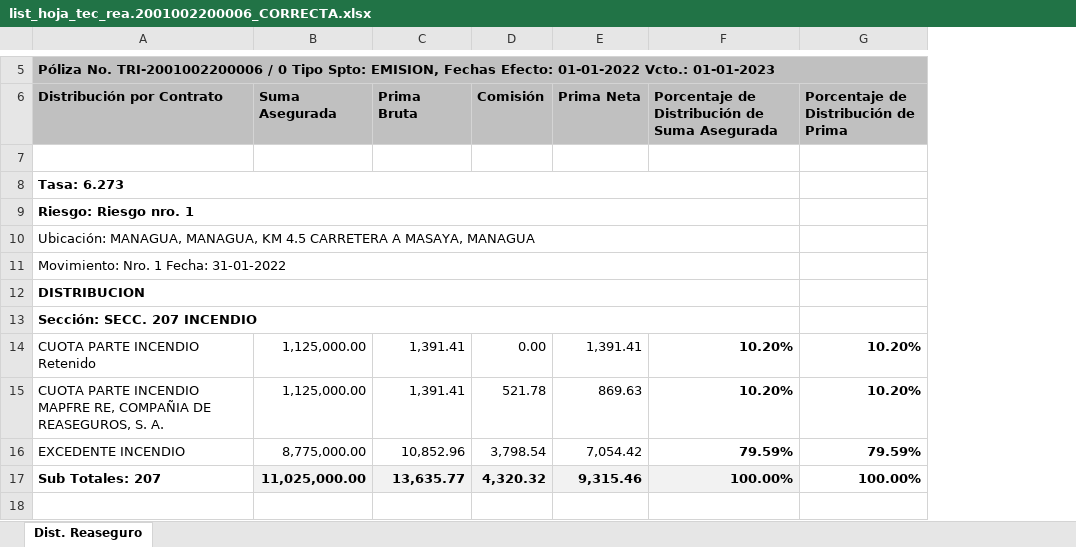
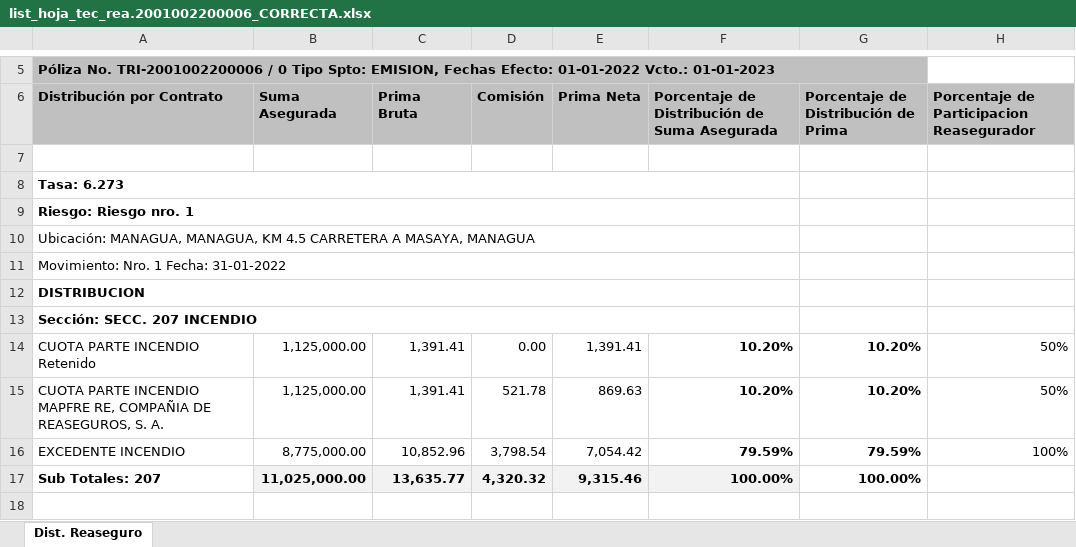
Before and after one commit to rageragg/mapfNIC, an Excel workbook: SMTW-817/docs/list_hoja_tec_rea.2001002200006_CORRECTA.xlsx, sheet Dist. Reaseguro, drawn as a sheet; only a part is shown, gaps mark what is left out; values as stored, in another font and other column widths than the file's, no borders; the diff names each change by its address in the sheet, - before the commit and + after, or states it on an @@ line.

Commit message:
Se ajusta cursor de informacion de cotizaciones, en SMTW-615

```diff
--- a/SMTW-817/docs/list_hoja_tec_rea.2001002200006_CORRECTA.xlsx (sheet Dist. Reaseguro)
+++ b/SMTW-817/docs/list_hoja_tec_rea.2001002200006_CORRECTA.xlsx (sheet Dist. Reaseguro)
+column H, rows 6-16: Porcentaje de Participacion Reasegurador |  |  |  |  |  |  |  | 50% | 50% | 100%
```
Also changed, not shown: 5 other files.
